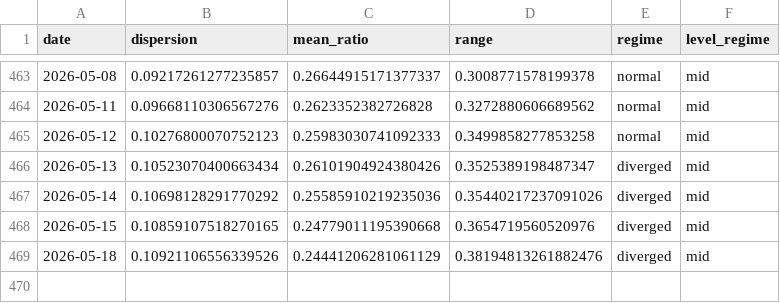
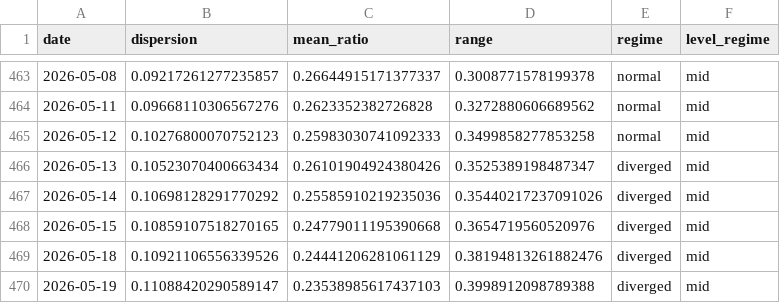
Before and after one commit to sydcurie/uptrend-dashboard, a CSV file: data/sector_dispersion.csv, drawn as a sheet; only a part is shown, gaps mark what is left out.

```diff
--- a/data/sector_dispersion.csv
+++ b/data/sector_dispersion.csv
@@ -469 +469,2 @@ date,dispersion,mean_ratio,range,regime,level_regime
 2026-05-18,0.10921106556339526,0.24441206281061129,0.38194813261882476,diverged,mid
+2026-05-19,0.11088420290589147,0.23538985617437103,0.3998912098789388,diverged,mid
```
Also changed, not shown: data/industry_summary.csv, data/sector_summary.csv, 2 other files.
